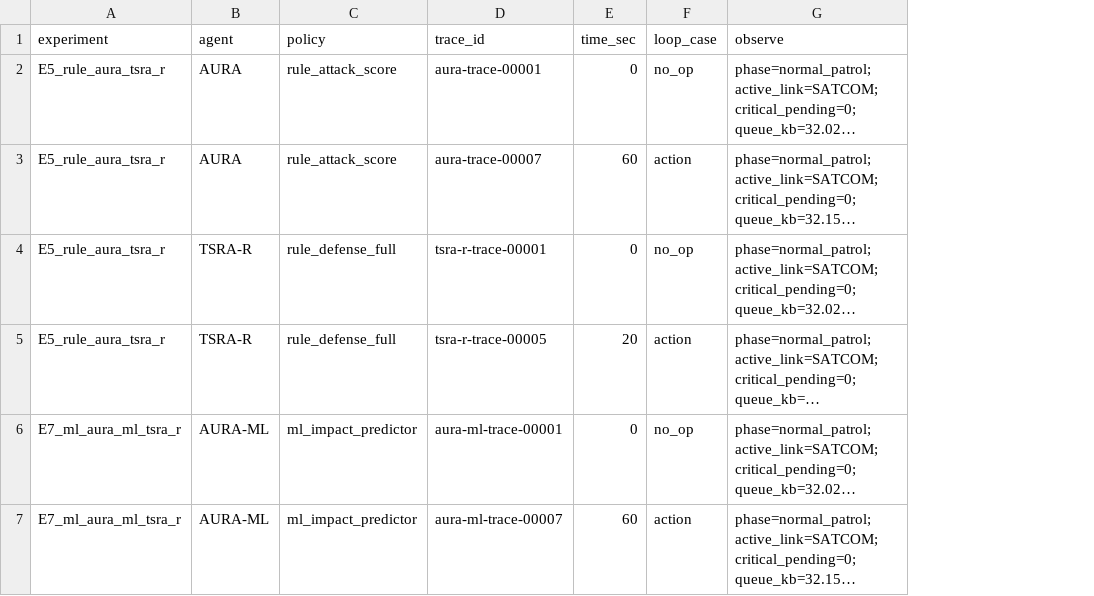
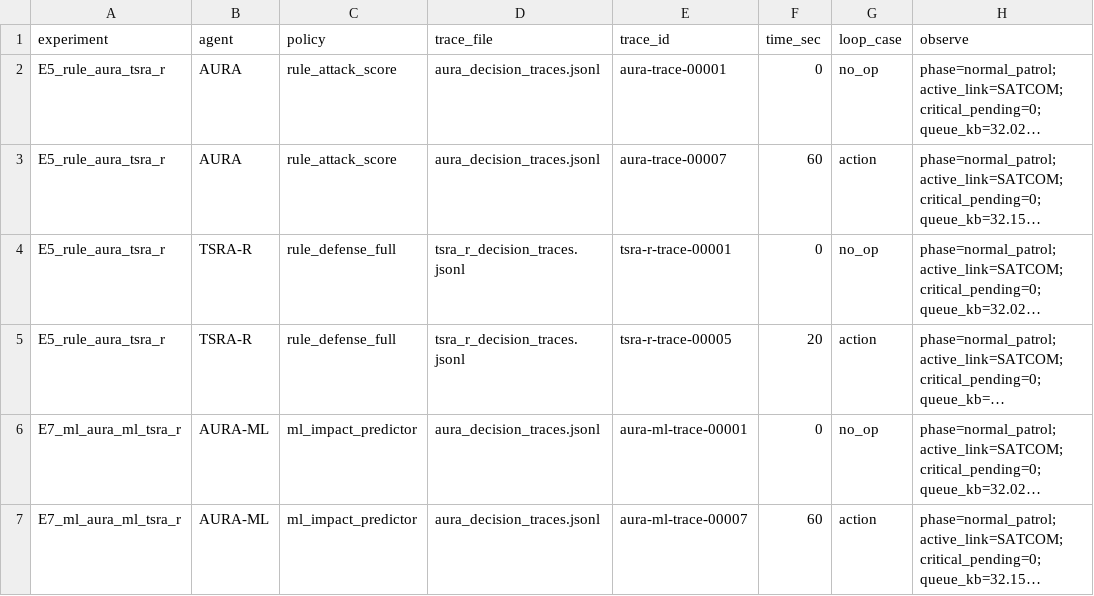
Before and after one commit to Hbin77/LIG_DAH_AGI, a CSV file: outputs/report_tables/agent_loop_replay.csv, drawn as a sheet; only a part is shown; long unchanged cells end in …; the diff covers the shown part only; the diff names each change by its address in the sheet, - before the commit and + after, or states it on an @@ line.

Commit message:
Expose rule delegate traces in agent summaries

```diff
--- a/outputs/report_tables/agent_loop_replay.csv
+++ b/outputs/report_tables/agent_loop_replay.csv
+column D (trace_file), rows 2-7: aura_decision_traces.jsonl | aura_decision_traces.jsonl | tsra_r_decision_traces.jsonl | tsra_r_decision_traces.jsonl | aura_decision_traces.jsonl | aura_decision_traces.jsonl
```
Also changed, not shown: 2 added rows elsewhere in this file, outputs/report_tables/agent_interface_manifest.csv, outputs/report_tables/competition_alignment_matrix.csv, 20 other files.
